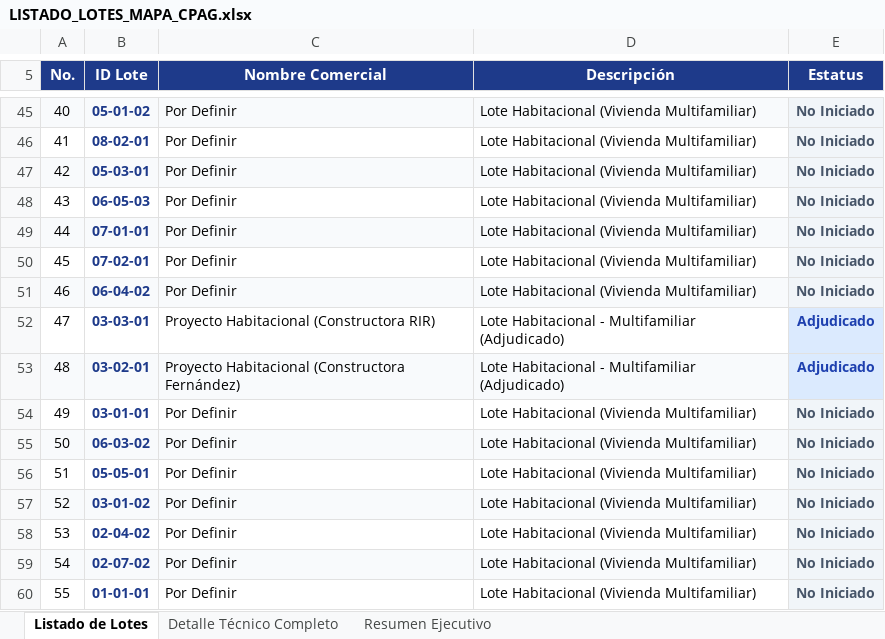
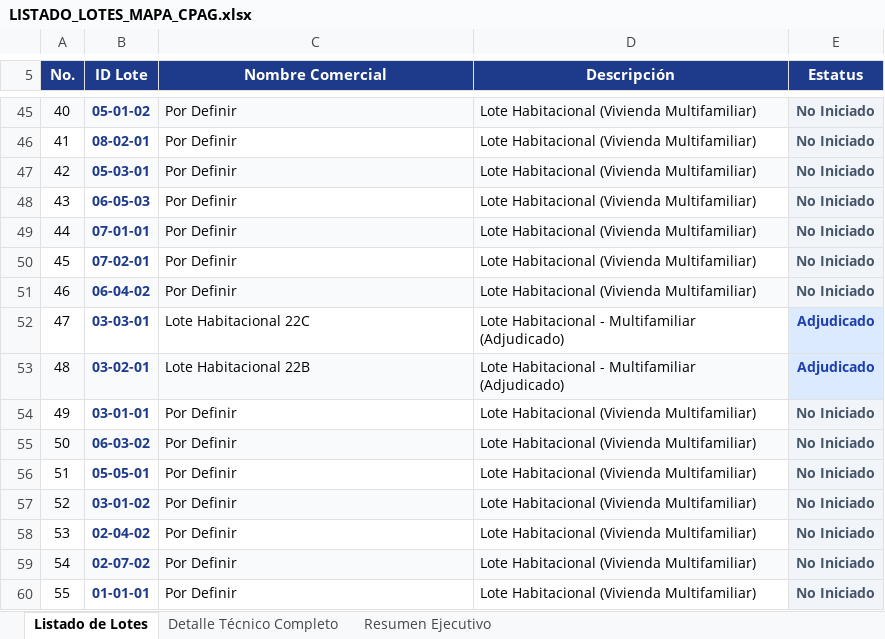
Before and after one commit to jesusx26x/Mapa-CJB-3D, an Excel workbook: LISTADO_LOTES_MAPA_CPAG.xlsx, sheet Listado de Lotes, drawn as a sheet; only a part is shown, gaps mark what is left out; values as stored, in another font and other column widths than the file's, no borders; the diff names each change by its address in the sheet, - before the commit and + after, or states it on an @@ line.

```diff
--- a/LISTADO_LOTES_MAPA_CPAG.xlsx (sheet Listado de Lotes)
+++ b/LISTADO_LOTES_MAPA_CPAG.xlsx (sheet Listado de Lotes)
-C52 (Nombre Comercial): Proyecto Habitacional (Constructora RIR)
+C52 (Nombre Comercial): Lote Habitacional 22C
-C53 (Nombre Comercial): Proyecto Habitacional (Constructora Fernández)
+C53 (Nombre Comercial): Lote Habitacional 22B
```
Also changed, not shown: sheet Detalle Técnico Completo, MAPA CPAG/lotesv CPAG.xlsx, 5 other files.
